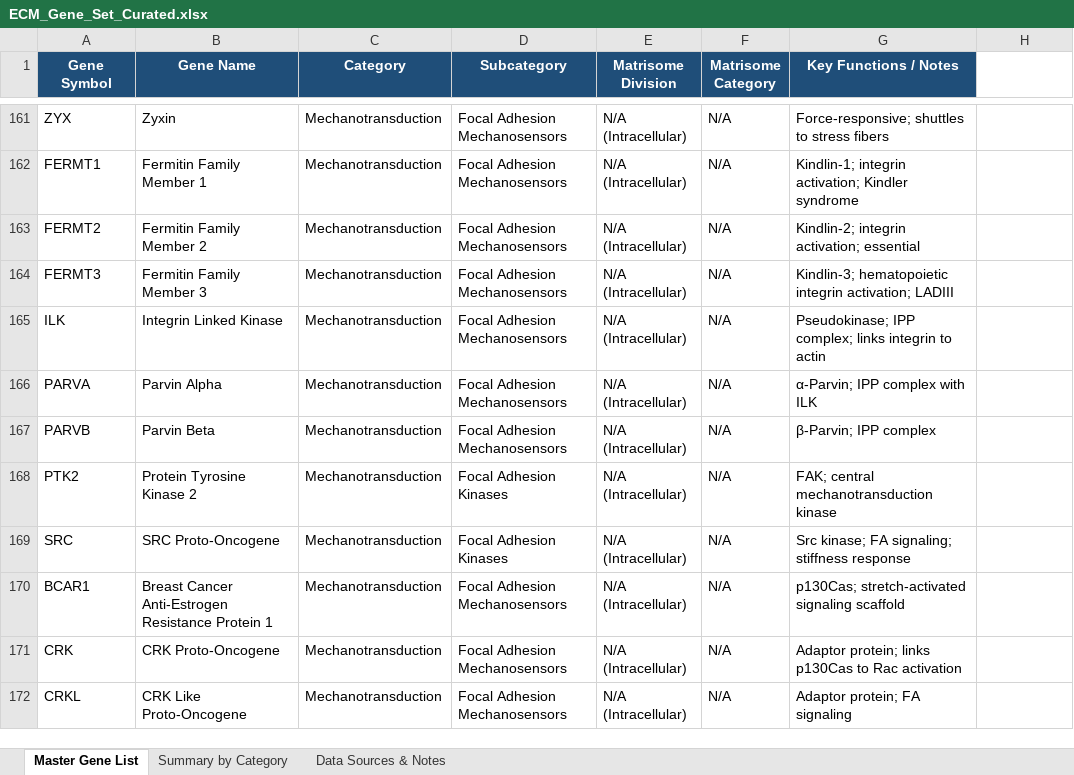
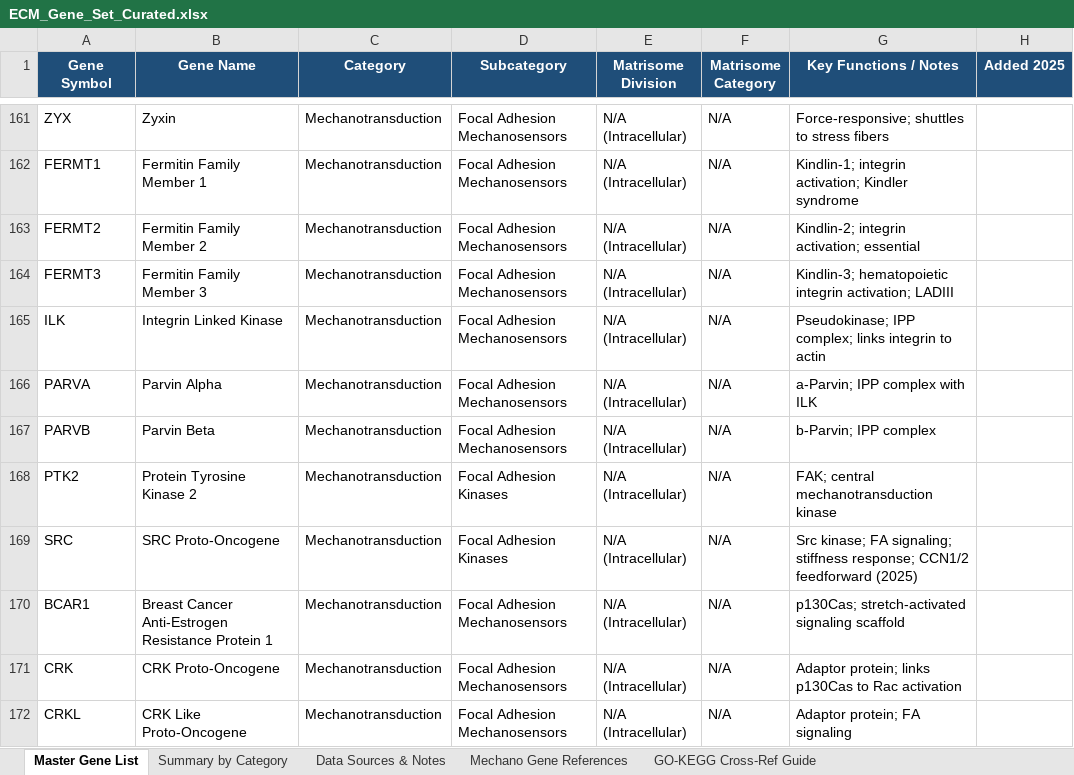
Before and after one commit to nickmahtani/neural-organoid-mechanotransduction, an Excel workbook: Mechanotransduction/data/ECM_Gene_Set_Curated.xlsx, sheet Master Gene List, drawn as a sheet; only a part is shown, gaps mark what is left out; values as stored, in another font and other column widths than the file's, no borders; the diff covers the shown part only; the diff names each change by its address in the sheet, - before the commit and + after, or states it on an @@ line.

Commit message:
add morphodynamics paper analysis and update mechanotransduction data
- New R/Seurat analysis of ECM sensing cells from morphodynamics timecourse
- Updated ECM gene sets, added mt_genes and mt_hvg_genes lists
- Updated README to cover both projects
- Cleaned up gitignore (Office temp files, R artifacts)
- Removed Findings.pptx

```diff
--- a/Mechanotransduction/data/ECM_Gene_Set_Curated.xlsx (sheet Master Gene List)
+++ b/Mechanotransduction/data/ECM_Gene_Set_Curated.xlsx (sheet Master Gene List)
+sheet tab: Mechano Gene References
+sheet tab: GO-KEGG Cross-Ref Guide
-H1: (empty)
+H1: Added 2025
-H1 fill: none
+H1 fill: #1F4E79
-G166 (Key Functions / Notes): α-Parvin; IPP complex with ILK
+G166 (Key Functions / Notes): a-Parvin; IPP complex with ILK
-G167 (Key Functions / Notes): β-Parvin; IPP complex
+G167 (Key Functions / Notes): b-Parvin; IPP complex
-G169 (Key Functions / Notes): …signaling; stiffness response
+G169 (Key Functions / Notes): …signaling; stiffness response; CCN1/2 feedforward (2025)
```
Also changed, not shown: 8 added rows and 42 edited cells elsewhere in this sheet, sheet Data Sources & Notes, sheet Summary by Category, 11 other files.
